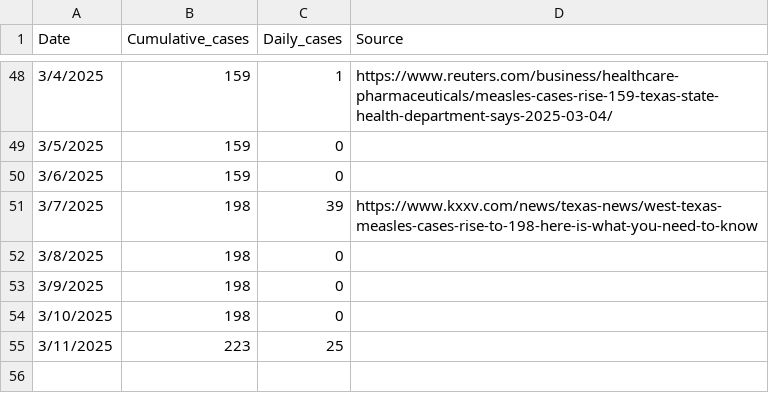
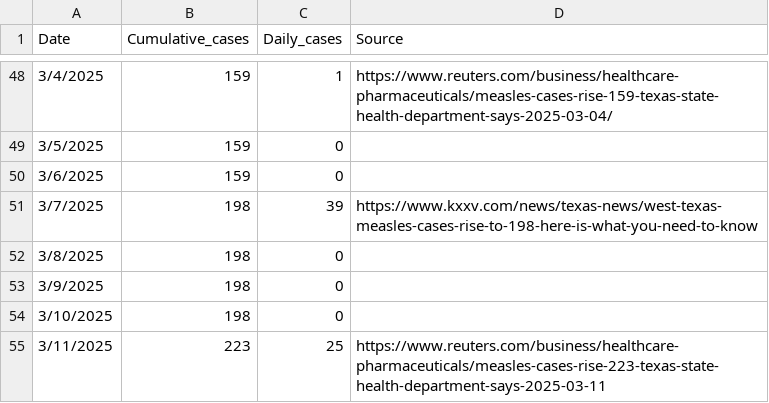
Before and after one commit to ehulland/measles_TX, a CSV file: Data/Measles TX 2025 from web.csv, drawn as a sheet; only a part is shown, gaps mark what is left out.

Commit message:
Adding source for March 11 data

```diff
--- a/Data/Measles TX 2025 from web.csv
+++ b/Data/Measles TX 2025 from web.csv
@@ -54,2 +54,2 @@ Date,Cumulative_cases,Daily_cases,Source
 3/10/2025,198,0,
-3/11/2025,223,25,
+3/11/2025,223,25,https://www.reuters.com/business/healthcare-pharmaceuticals/measles-cases-rise-223-texas-state-health-department-says-2025-03-11
```
